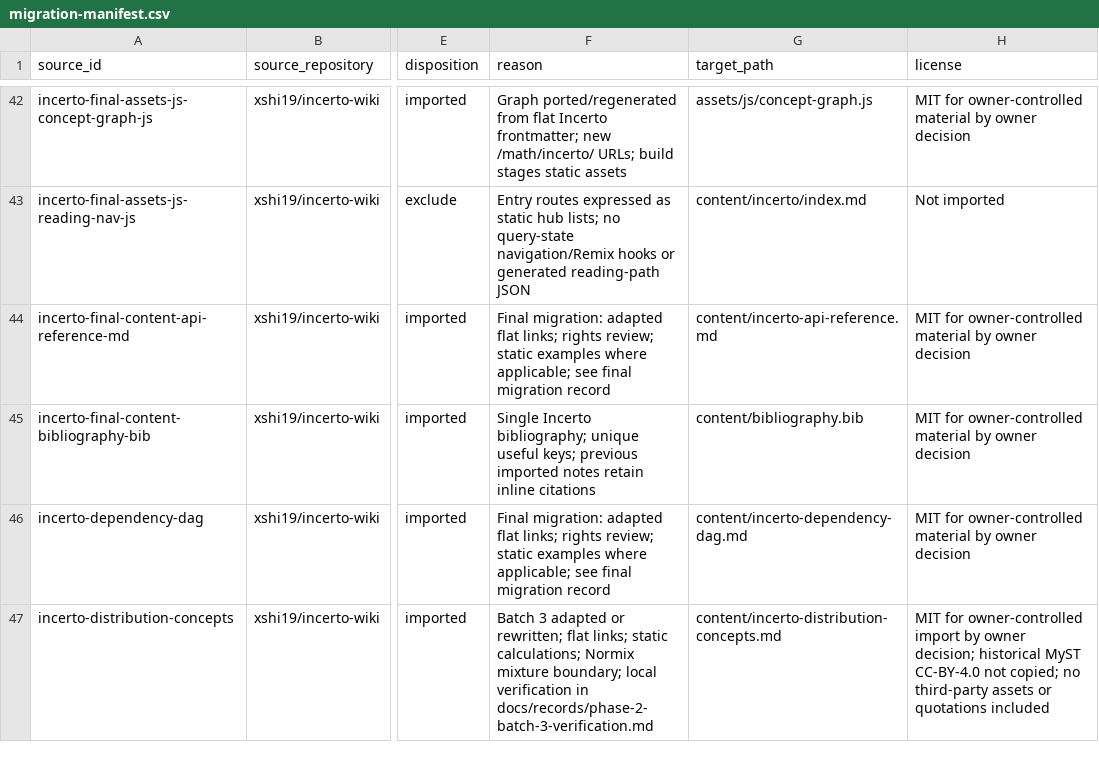
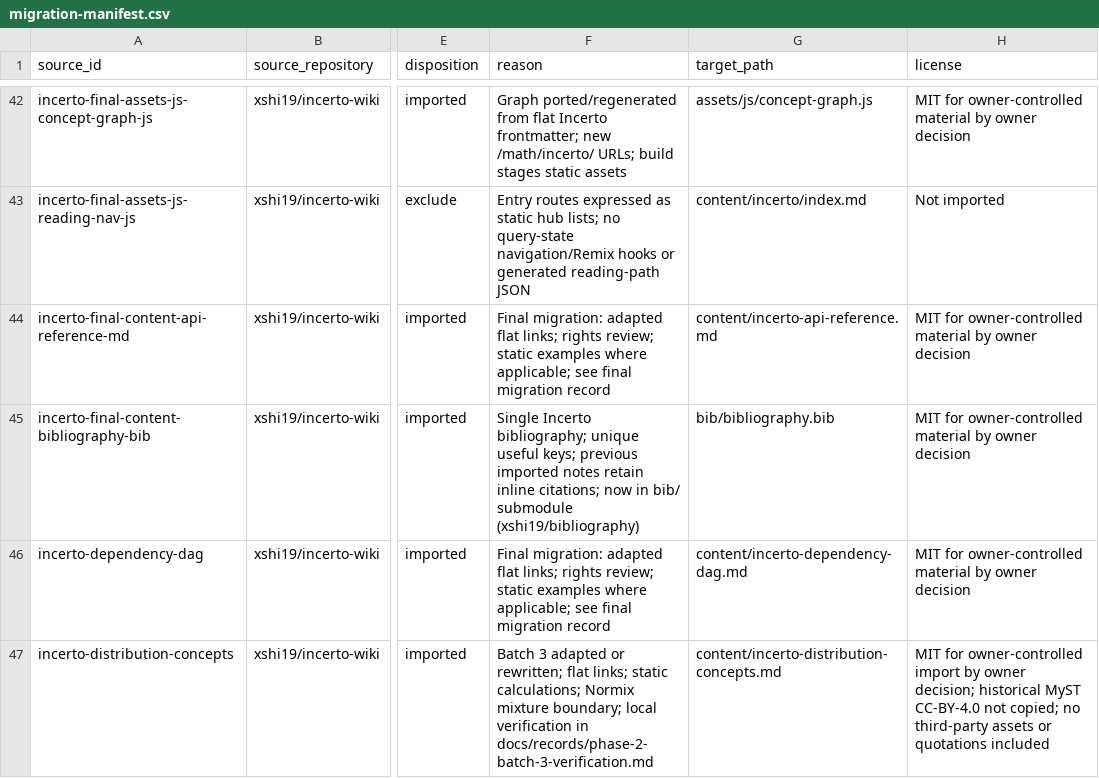
Before and after one commit to xshi19/xshi-math, a CSV file: docs/plan/migration-manifest.csv, drawn as a sheet; only a part is shown, gaps mark what is left out; the diff names each change by its address in the sheet, - before the commit and + after, or states it on an @@ line.

Commit message:
Use shared xshi19/bibliography as bib/ submodule

```diff
--- a/docs/plan/migration-manifest.csv
+++ b/docs/plan/migration-manifest.csv
-F45 (reason): …retain inline citations
+F45 (reason): …retain inline citations; now in bib/ submodule (xshi19/bibliography)
-G45 (target_path): content/bibliography.bib
+G45 (target_path): bib/bibliography.bib
```
Also changed, not shown: 9 other files.
